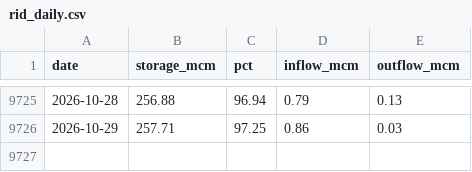
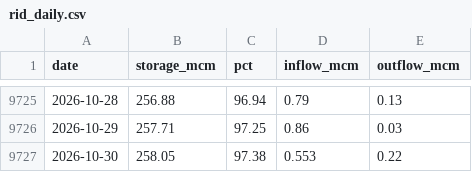
Before and after one commit to jonnyvector/mae-ngat-tube-calendar, a CSV file: data/rid_daily.csv, drawn as a sheet; only a part is shown, gaps mark what is left out.

Commit message:
Data update 2026-10-30

```diff
--- a/data/rid_daily.csv
+++ b/data/rid_daily.csv
@@ -9726 +9726,2 @@ date,storage_mcm,pct,inflow_mcm,outflow_mcm
 2026-10-29,257.71,97.25,0.86,0.03
+2026-10-30,258.05,97.38,0.553,0.22
```
Also changed, not shown: data/weather_daily.csv.
